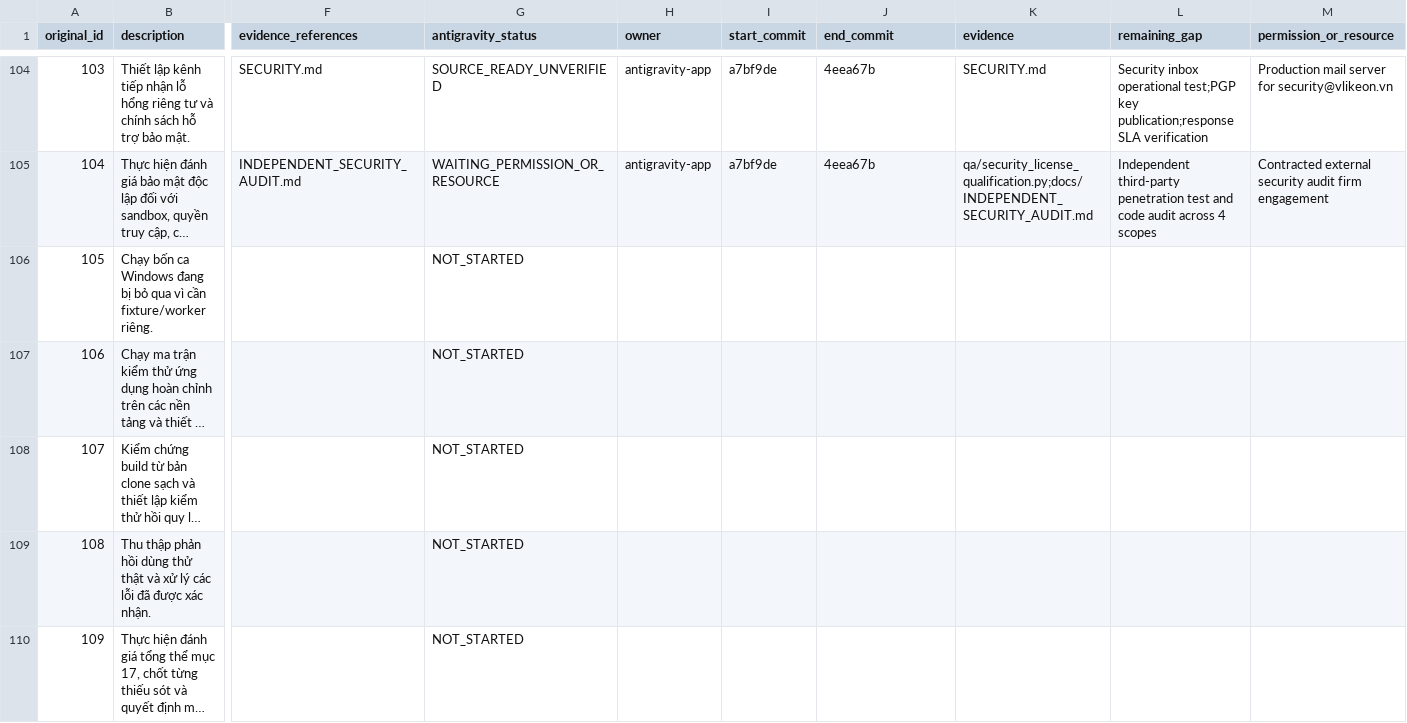
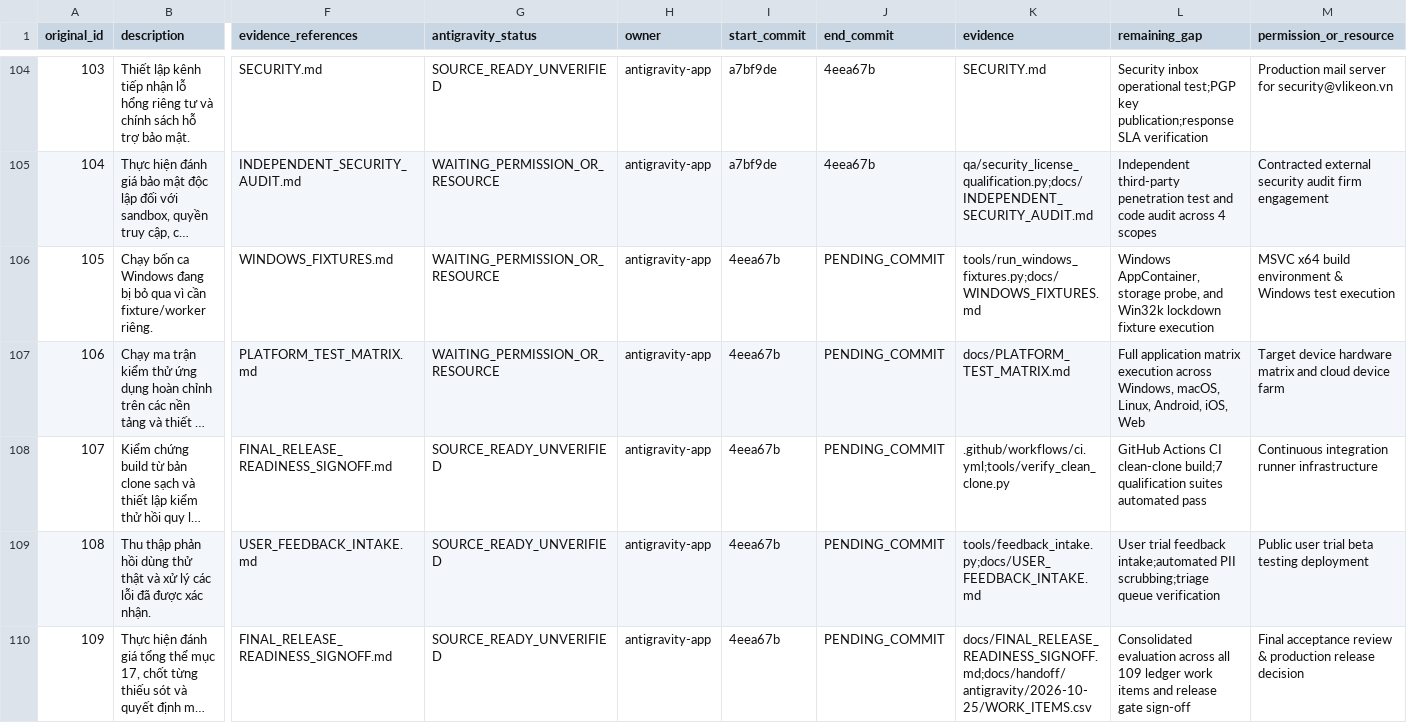
Before and after one commit to lyzaghi/vlikeon, a CSV file: docs/handoff/antigravity/2026-10-25/WORK_ITEMS.csv, drawn as a sheet; only a part is shown, gaps mark what is left out; long unchanged cells end in …; the diff names each change by its address in the sheet, - before the commit and + after, or states it on an @@ line.

Commit message:
feat(qa): implement windows fixtures, test matrix, clean-clone ci, feedback intake, and final release sign-off (items 105-109)

```diff
--- a/docs/handoff/antigravity/2026-10-25/WORK_ITEMS.csv
+++ b/docs/handoff/antigravity/2026-10-25/WORK_ITEMS.csv
-F106 (evidence_references): (empty)
+F106 (evidence_references): WINDOWS_FIXTURES.md
-G106:G107 (antigravity_status): NOT_STARTED
+G106:G107 (antigravity_status): WAITING_PERMISSION_OR_RESOURCE
-H106:H110 (owner): (empty)
+H106:H110 (owner): antigravity-app
-I106:I110 (start_commit): (empty)
+I106:I110 (start_commit): 4eea67b
-J106:J110 (end_commit): (empty)
+J106:J110 (end_commit): PENDING_COMMIT
-K106 (evidence): (empty)
+K106 (evidence): tools/run_windows_fixtures.py;docs/WINDOWS_FIXTURES.md
-L106 (remaining_gap): (empty)
+L106 (remaining_gap): Windows AppContainer, storage probe, and Win32k lockdown fixture execution
-M106 (permission_or_resource): (empty)
+M106 (permission_or_resource): MSVC x64 build environment & Windows test execution
-F107 (evidence_references): (empty)
+F107 (evidence_references): PLATFORM_TEST_MATRIX.md
-K107 (evidence): (empty)
+K107 (evidence): docs/PLATFORM_TEST_MATRIX.md
-L107 (remaining_gap): (empty)
+L107 (remaining_gap): Full application matrix execution across Windows, macOS, Linux, Android, iOS, Web
-M107 (permission_or_resource): (empty)
+M107 (permission_or_resource): Target device hardware matrix and cloud device farm
-F108 (evidence_references): (empty)
+F108 (evidence_references): FINAL_RELEASE_READINESS_SIGNOFF.md
-G108:G110 (antigravity_status): NOT_STARTED
+G108:G110 (antigravity_status): SOURCE_READY_UNVERIFIED
-K108 (evidence): (empty)
+K108 (evidence): .github/workflows/ci.yml;tools/verify_clean_clone.py
-L108 (remaining_gap): (empty)
+L108 (remaining_gap): GitHub Actions CI clean-clone build;7 qualification suites automated pass
-M108 (permission_or_resource): (empty)
+M108 (permission_or_resource): Continuous integration runner infrastructure
-F109 (evidence_references): (empty)
+F109 (evidence_references): USER_FEEDBACK_INTAKE.md
-K109 (evidence): (empty)
+K109 (evidence): tools/feedback_intake.py;docs/USER_FEEDBACK_INTAKE.md
-L109 (remaining_gap): (empty)
+L109 (remaining_gap): User trial feedback intake;automated PII scrubbing;triage queue verification
-M109 (permission_or_resource): (empty)
+M109 (permission_or_resource): Public user trial beta testing deployment
-F110 (evidence_references): (empty)
+F110 (evidence_references): FINAL_RELEASE_READINESS_SIGNOFF.md
-K110 (evidence): (empty)
+K110 (evidence): docs/FINAL_RELEASE_READINESS_SIGNOFF.md;docs/handoff/antigravity/2026-10-25/WORK_ITEMS.csv
-L110 (remaining_gap): (empty)
+L110 (remaining_gap): Consolidated evaluation across all 109 ledger work items and release gate sign-off
-M110 (permission_or_resource): (empty)
+M110 (permission_or_resource): Final acceptance review & production release decision
```
Also changed, not shown: 8 other files.
